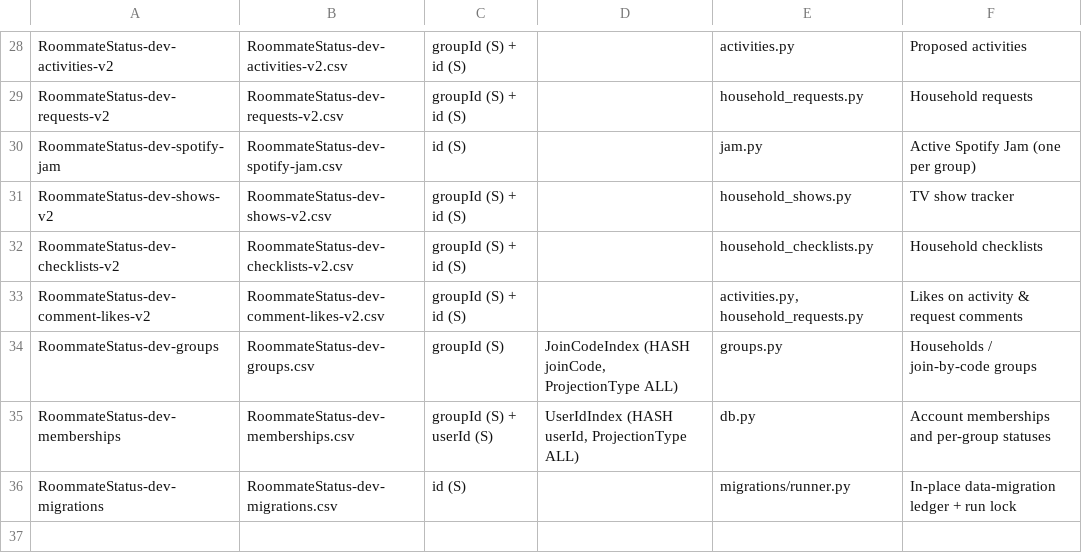
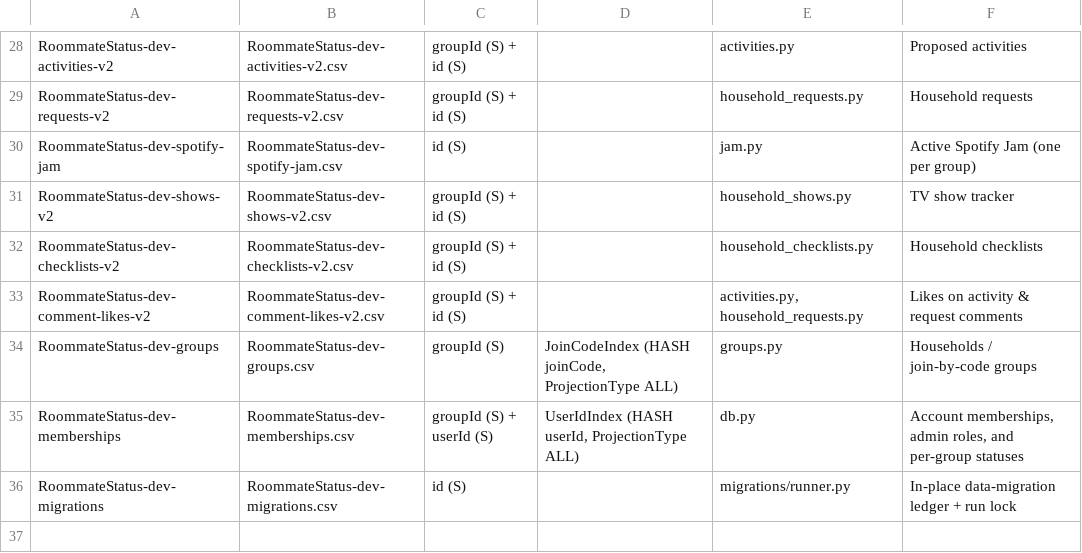
Before and after one commit to chang432/roommate-status-app, a CSV file: infrastructure/db_schema/dev/_overview.csv, drawn as a sheet; only a part is shown, gaps mark what is left out.

```diff
--- a/infrastructure/db_schema/dev/_overview.csv
+++ b/infrastructure/db_schema/dev/_overview.csv
@@ -34,3 +34,3 @@ RoommateStatus-dev-comment-likes-v2,RoommateStatus-dev-comment-likes-v2.csv,"gro
 RoommateStatus-dev-groups,RoommateStatus-dev-groups.csv,groupId (S),"JoinCodeIndex (HASH joinCode, ProjectionType ALL)",groups.py,Households / join-by-code groups
-RoommateStatus-dev-memberships,RoommateStatus-dev-memberships.csv,"groupId (S) + userId (S)","UserIdIndex (HASH userId, ProjectionType ALL)",db.py,Account memberships and per-group statuses
+RoommateStatus-dev-memberships,RoommateStatus-dev-memberships.csv,"groupId (S) + userId (S)","UserIdIndex (HASH userId, ProjectionType ALL)",db.py,"Account memberships, admin roles, and per-group statuses"
 RoommateStatus-dev-migrations,RoommateStatus-dev-migrations.csv,id (S),,migrations/runner.py,In-place data-migration ledger + run lock
```
Also changed, not shown: infrastructure/db_schema/dev/RoommateStatus-dev-memberships.csv, infrastructure/db_schema/prod/RoommateStatus-main-memberships.csv, 14 other files.
